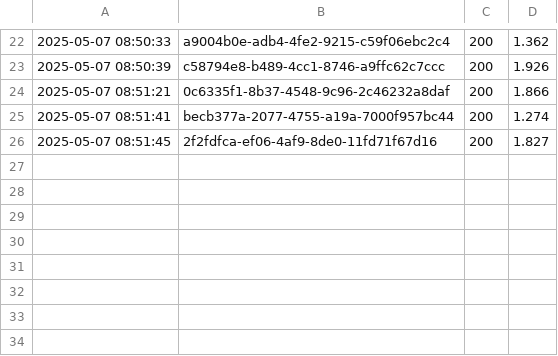
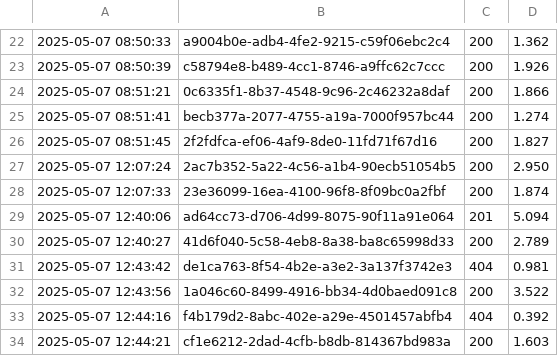
Before and after one commit to lvnko/restful-on-flask, a CSV file: logs/performance.csv, drawn as a sheet; only a part is shown, gaps mark what is left out.

```diff
--- a/logs/performance.csv
+++ b/logs/performance.csv
@@ -26 +26,9 @@
 2025-05-07 08:51:45, 2f2fdfca-ef06-4af9-8de0-11fd71f67d16, 200, 1.827
+2025-05-07 12:07:24, 2ac7b352-5a22-4c56-a1b4-90ecb51054b5, 200, 2.950
+2025-05-07 12:07:33, 23e36099-16ea-4100-96f8-8f09bc0a2fbf, 200, 1.874
+2025-05-07 12:40:06, ad64cc73-d706-4d99-8075-90f11a91e064, 201, 5.094
+2025-05-07 12:40:27, 41d6f040-5c58-4eb8-8a38-ba8c65998d33, 200, 2.789
+2025-05-07 12:43:42, de1ca763-8f54-4b2e-a3e2-3a137f3742e3, 404, 0.981
+2025-05-07 12:43:56, 1a046c60-8499-4916-bb34-4d0baed091c8, 200, 3.522
+2025-05-07 12:44:16, f4b179d2-8abc-402e-a29e-4501457abfb4, 404, 0.392
+2025-05-07 12:44:21, cf1e6212-2dad-4cfb-b8db-814367bd983a, 200, 1.603
```
Also changed, not shown: 9 other files.
